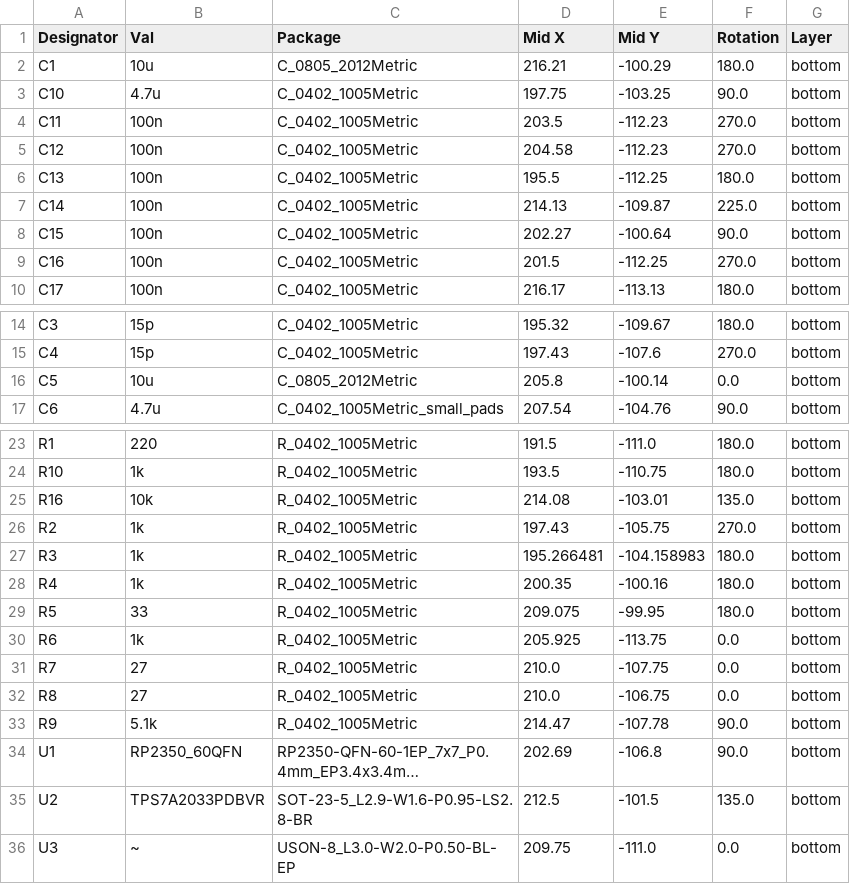
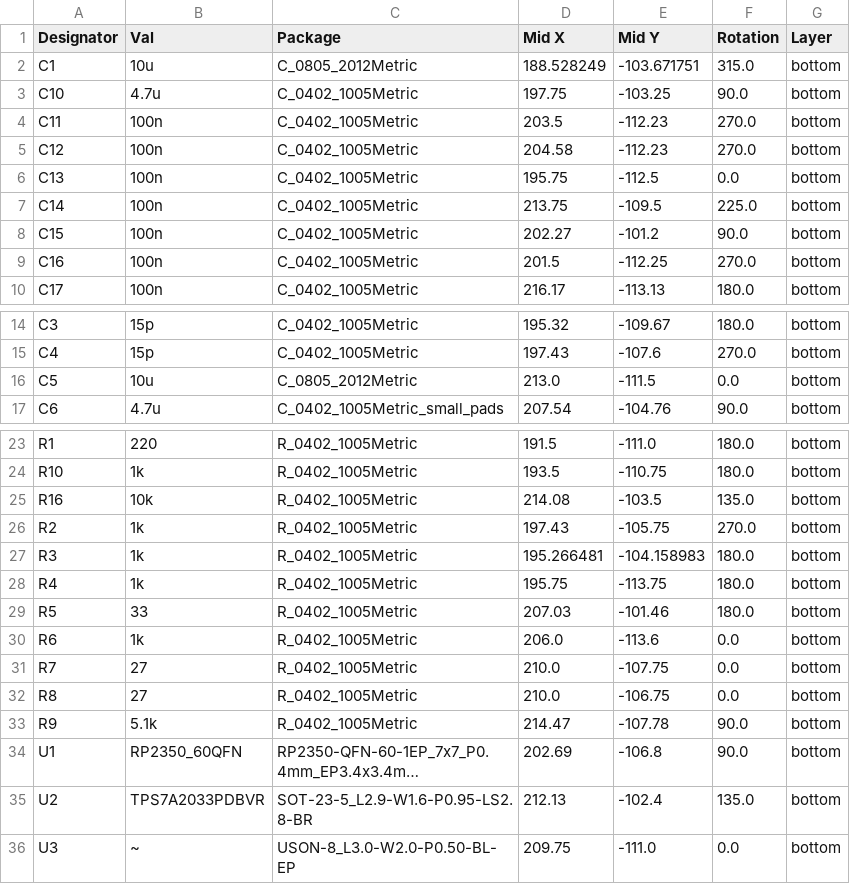
Before and after one commit to Badbird5907/microkey, a CSV file: PCB/jlcpcb/production_files/CPL-microkey.csv, drawn as a sheet; only a part is shown, gaps mark what is left out; long unchanged cells end in …; the diff names each change by its address in the sheet, - before the commit and + after, or states it on an @@ line.

```diff
--- a/PCB/jlcpcb/production_files/CPL-microkey.csv
+++ b/PCB/jlcpcb/production_files/CPL-microkey.csv
-D2 (Mid X): 216.21
+D2 (Mid X): 188.528249
-E2 (Mid Y): -100.29
+E2 (Mid Y): -103.671751
-F2 (Rotation): 180.0
+F2 (Rotation): 315.0
-D6 (Mid X): 195.5
+D6 (Mid X): 195.75
-E6 (Mid Y): -112.25
+E6 (Mid Y): -112.5
-F6 (Rotation): 180.0
+F6 (Rotation): 0.0
-D7 (Mid X): 214.13
+D7 (Mid X): 213.75
-E7 (Mid Y): -109.87
+E7 (Mid Y): -109.5
-E8 (Mid Y): -100.64
+E8 (Mid Y): -101.2
-D16 (Mid X): 205.8
+D16 (Mid X): 213.0
-E16 (Mid Y): -100.14
+E16 (Mid Y): -111.5
-E25 (Mid Y): -103.01
+E25 (Mid Y): -103.5
-D28 (Mid X): 200.35
+D28 (Mid X): 195.75
-E28 (Mid Y): -100.16
+E28 (Mid Y): -113.75
-D29 (Mid X): 209.075
+D29 (Mid X): 207.03
-E29 (Mid Y): -99.95
+E29 (Mid Y): -101.46
-D30 (Mid X): 205.925
+D30 (Mid X): 206.0
-E30 (Mid Y): -113.75
+E30 (Mid Y): -113.6
-D35 (Mid X): 212.5
+D35 (Mid X): 212.13
-E35 (Mid Y): -101.5
+E35 (Mid Y): -102.4
```
Also changed, not shown: 14 other files.
